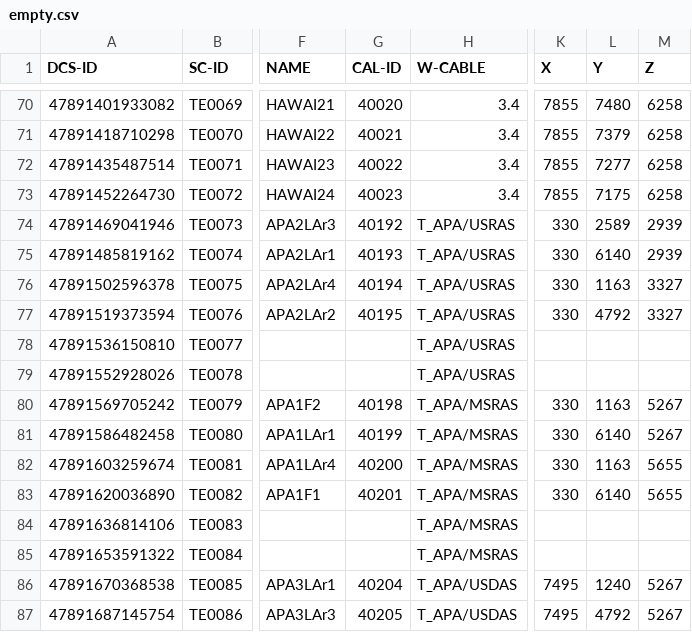
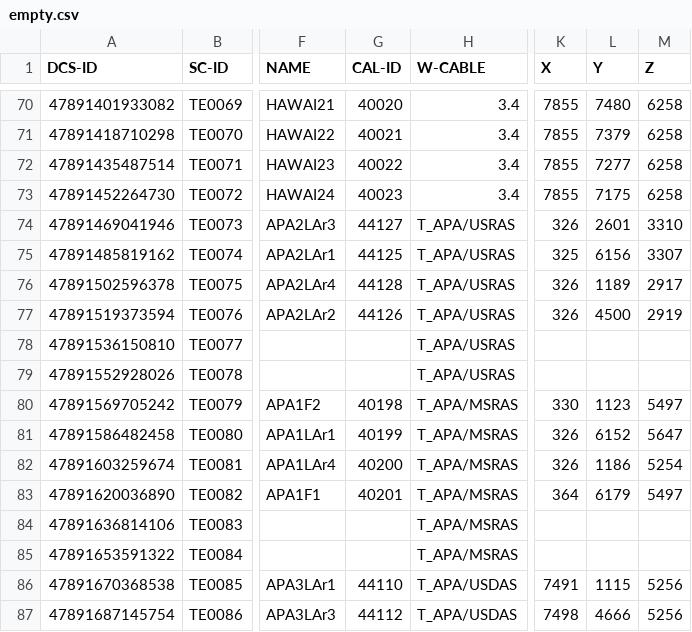
Before and after one commit to jcapo96/rtd, a CSV file: pdhd/ana/mapping/empty.csv, drawn as a sheet; only a part is shown, gaps mark what is left out; the diff covers the shown part only; the diff names each change by its address in the sheet, - before the commit and + after, or states it on an @@ line.

```diff
--- a/pdhd/ana/mapping/empty.csv
+++ b/pdhd/ana/mapping/empty.csv
-G74 (CAL-ID): 40192
+G74 (CAL-ID): 44127
-K74 (X): 330
+K74 (X): 326
-L74 (Y): 2589
+L74 (Y): 2601
-M74 (Z): 2939
+M74 (Z): 3310
-G75 (CAL-ID): 40193
+G75 (CAL-ID): 44125
-K75 (X): 330
+K75 (X): 325
-L75 (Y): 6140
+L75 (Y): 6156
-M75 (Z): 2939
+M75 (Z): 3307
-G76 (CAL-ID): 40194
+G76 (CAL-ID): 44128
-K76:K77 (X): 330
+K76:K77 (X): 326
-L76 (Y): 1163
+L76 (Y): 1189
-M76 (Z): 3327
+M76 (Z): 2917
-G77 (CAL-ID): 40195
+G77 (CAL-ID): 44126
-L77 (Y): 4792
+L77 (Y): 4500
-M77 (Z): 3327
+M77 (Z): 2919
-L80 (Y): 1163
+L80 (Y): 1123
-M80 (Z): 5267
+M80 (Z): 5497
-K81:K82 (X): 330
+K81:K82 (X): 326
-L81 (Y): 6140
+L81 (Y): 6152
-M81 (Z): 5267
+M81 (Z): 5647
-L82 (Y): 1163
+L82 (Y): 1186
-M82 (Z): 5655
+M82 (Z): 5254
-K83 (X): 330
+K83 (X): 364
-L83 (Y): 6140
+L83 (Y): 6179
-M83 (Z): 5655
+M83 (Z): 5497
-G86 (CAL-ID): 40204
+G86 (CAL-ID): 44110
-K86 (X): 7495
+K86 (X): 7491
-L86 (Y): 1240
+L86 (Y): 1115
-M86:M87 (Z): 5267
+M86:M87 (Z): 5256
-G87 (CAL-ID): 40205
+G87 (CAL-ID): 44112
-K87 (X): 7495
+K87 (X): 7498
-L87 (Y): 4792
+L87 (Y): 4666
```
Also changed, not shown: 24 edited cells elsewhere in this file, pdhd/ana/mapping/configurations.csv, pdhd/ana/mapping/october.csv, 24 other files.
